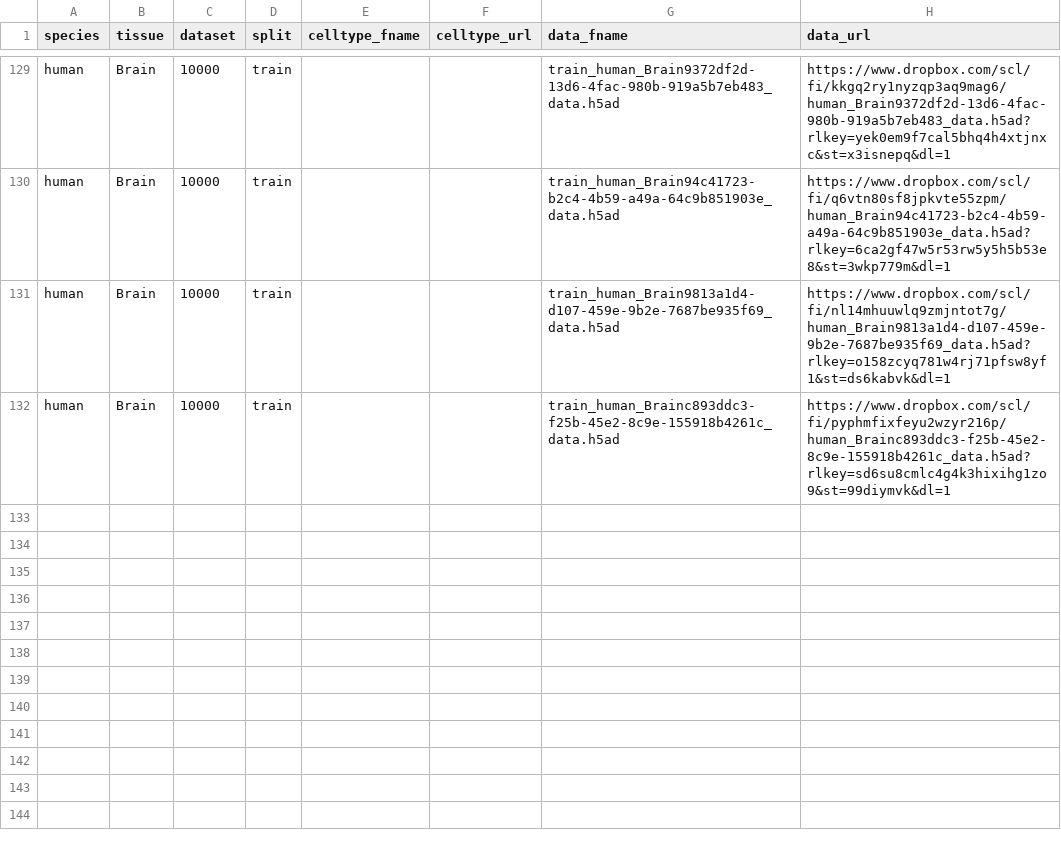
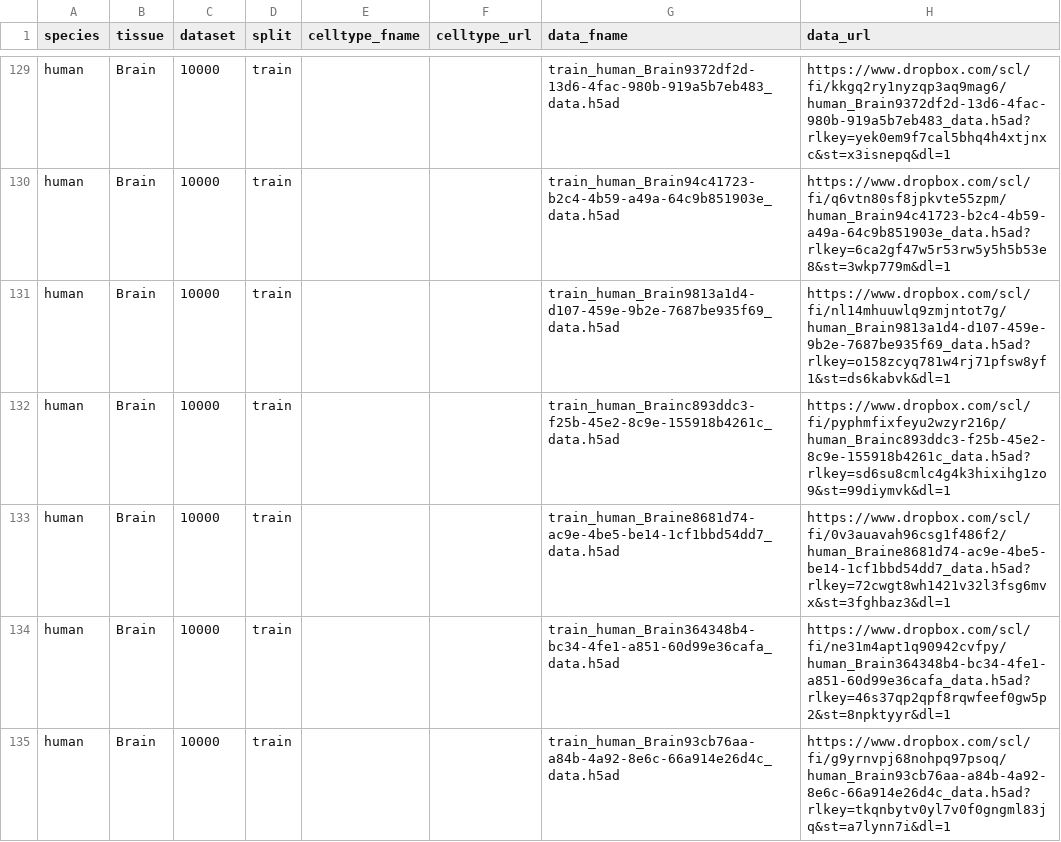
Before and after one commit to OmicsML/dance, a CSV file: dance/metadata/scdeepsort.csv, drawn as a sheet; only a part is shown, gaps mark what is left out; the diff names each change by its address in the sheet, - before the commit and + after, or states it on an @@ line.

Commit message:
minor

```diff
--- a/dance/metadata/scdeepsort.csv
+++ b/dance/metadata/scdeepsort.csv
+row 133: human | Brain | 10000 | train |  |  | train_human_Braine8681d74-ac9e-4be5-be14-1cf1bbd54dd7_data.h5ad | https://www.dropbox.com/scl/fi/0v3auavah96csg1f486f2/human_Braine8681d74-ac9e-4be5-be14-1cf1bbd54dd7_data.h5ad?rlkey=72cwgt8wh1421v32l3fsg6mvx&st=3fghbaz3&dl=1
+row 134: human | Brain | 10000 | train |  |  | train_human_Brain364348b4-bc34-4fe1-a851-60d99e36cafa_data.h5ad | https://www.dropbox.com/scl/fi/ne31m4apt1q90942cvfpy/human_Brain364348b4-bc34-4fe1-a851-60d99e36cafa_data.h5ad?rlkey=46s37qp2qpf8rqwfeef0gw5p2&st=8npktyyr&dl=1
+row 135: human | Brain | 10000 | train |  |  | train_human_Brain93cb76aa-a84b-4a92-8e6c-66a914e26d4c_data.h5ad | https://www.dropbox.com/scl/fi/g9yrnvpj68nohpq97psoq/human_Brain93cb76aa-a84b-4a92-8e6c-66a914e26d4c_data.h5ad?rlkey=tkqnbytv0yl7v0f0gngml83jq&st=a7lynn7i&dl=1
```
